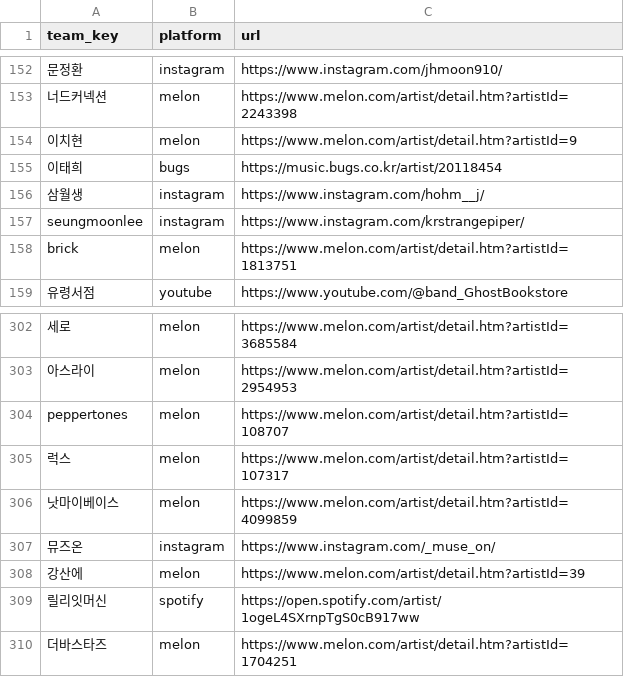
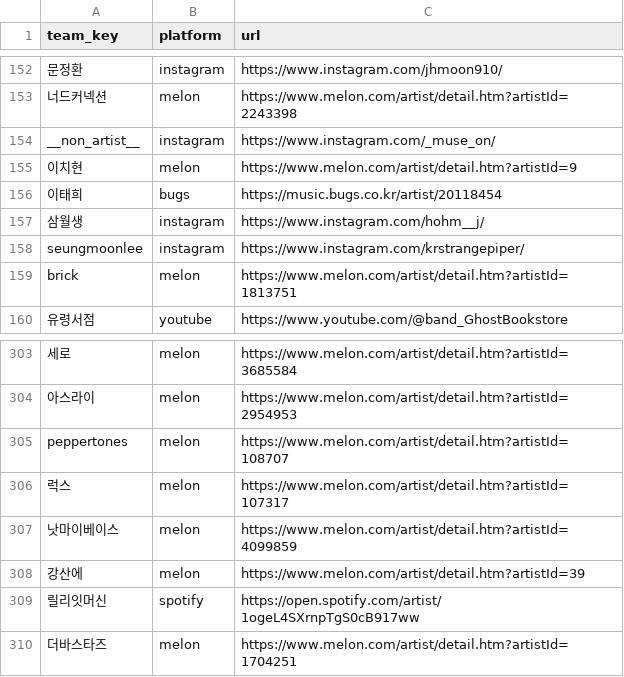
Before and after one commit to leegmyung/crate-digger, a CSV file: docs/lab/data/links.csv, drawn as a sheet; only a part is shown, gaps mark what is left out; removed rows and columns are numbered as before the commit, all else as after; the diff names each change by its address in the sheet, - before the commit and + after, or states it on an @@ line.

```diff
--- a/docs/lab/data/links.csv
+++ b/docs/lab/data/links.csv
+row 154: __non_artist__ | instagram | https://www.instagram.com/_muse_on/
-row 307: 뮤즈온 | instagram | https://www.instagram.com/_muse_on/
```
Also changed, not shown: docs/lab/data/teams.csv, 21 other files.
